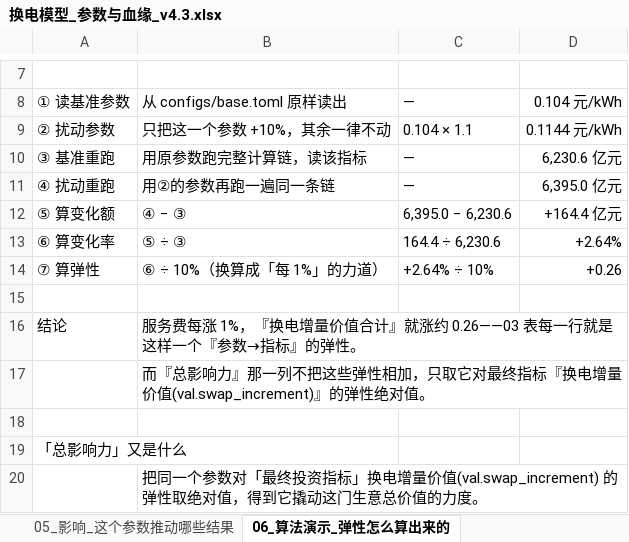
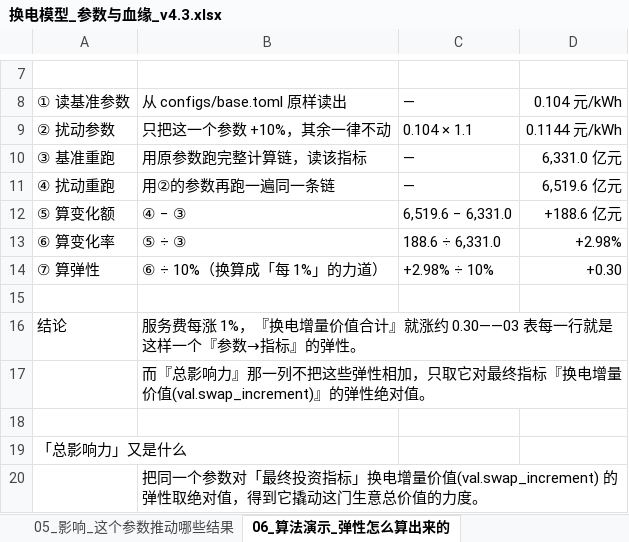
Before and after one commit to kedouzc/energy_ningde, an Excel workbook: 业务/换电/定量计算/换电战略决策模型_v4_3/outputs/换电模型_参数与血缘_v4.3.xlsx, sheet 06_算法演示_弹性怎么算出来的, drawn as a sheet; only a part is shown, gaps mark what is left out; values as stored, in another font and other column widths than the file's, no borders; 1 other sheet too large or unreadable and not compared; the diff names each change by its address in the sheet, - before the commit and + after, or states it on an @@ line.

```diff
--- a/业务/换电/定量计算/换电战略决策模型_v4_3/outputs/换电模型_参数与血缘_v4.3.xlsx (sheet 06_算法演示_弹性怎么算出来的)
+++ b/业务/换电/定量计算/换电战略决策模型_v4_3/outputs/换电模型_参数与血缘_v4.3.xlsx (sheet 06_算法演示_弹性怎么算出来的)
-D10: 6,230.6 亿元
+D10: 6,331.0 亿元
-D11: 6,395.0 亿元
+D11: 6,519.6 亿元
-C12: 6,395.0 − 6,230.6
+C12: 6,519.6 − 6,331.0
-D12: +164.4 亿元
+D12: +188.6 亿元
-C13: 164.4 ÷ 6,230.6
+C13: 188.6 ÷ 6,331.0
-D13: +2.64%
+D13: +2.98%
-C14: +2.64% ÷ 10%
+C14: +2.98% ÷ 10%
-D14: +0.26
+D14: +0.30
-B16: …就涨约 0.26——03 表每一行…
+B16: …就涨约 0.30——03 表每一行…
```
Also changed, not shown: sheet 04_溯源_谁决定这个结果, sheet 05_影响_这个参数推动哪些结果, sheet 02_结果总表, sheet 01_假设参数, 业务/换电/定量计算/换电战略决策模型_v4_3/outputs/换电决策树_v4.3.xlsx, 24 other files.
